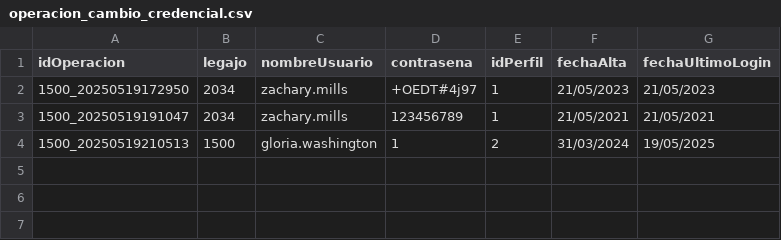
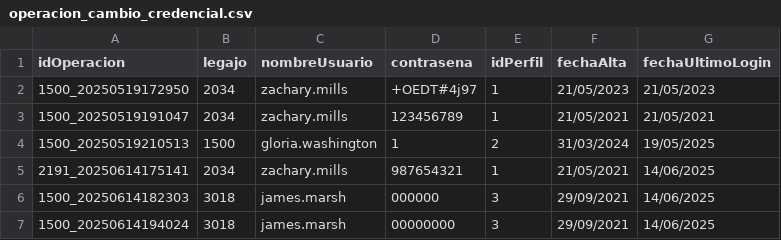
Before and after one commit to Darthiss/GRUPO1-CAI-1Q2025, a CSV file: TemplateTPCorto/Persistencia/DataBase/Tablas/operacion_cambio_credencial.csv, drawn as a sheet.

```diff
--- a/TemplateTPCorto/Persistencia/DataBase/Tablas/operacion_cambio_credencial.csv
+++ b/TemplateTPCorto/Persistencia/DataBase/Tablas/operacion_cambio_credencial.csv
@@ -4 +4,4 @@ idOperacion;legajo;nombreUsuario;contrasena;idPerfil;fechaAlta;fechaUltimoLogin
 1500_20250519210513;1500;gloria.washington;1;2;31/03/2024;19/05/2025
+2191_20250614175141;2034;zachary.mills;987654321;1;21/05/2021;14/06/2025
+1500_20250614182303;3018;james.marsh;000000;3;29/09/2021;14/06/2025
+1500_20250614194024;3018;james.marsh;00000000;3;29/09/2021;14/06/2025
```
Also changed, not shown: TemplateTPCorto/Persistencia/DataBase/Tablas/autorizacion.csv, TemplateTPCorto/Persistencia/DataBase/Tablas/credenciales.csv, 4 other files.
